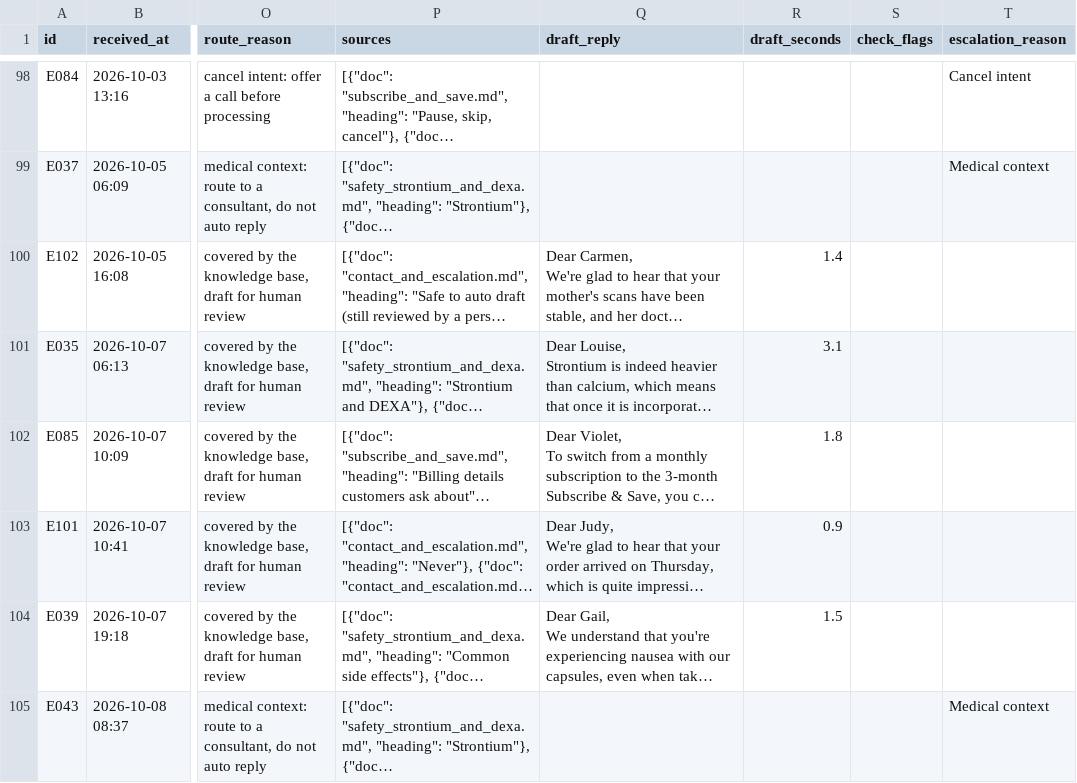
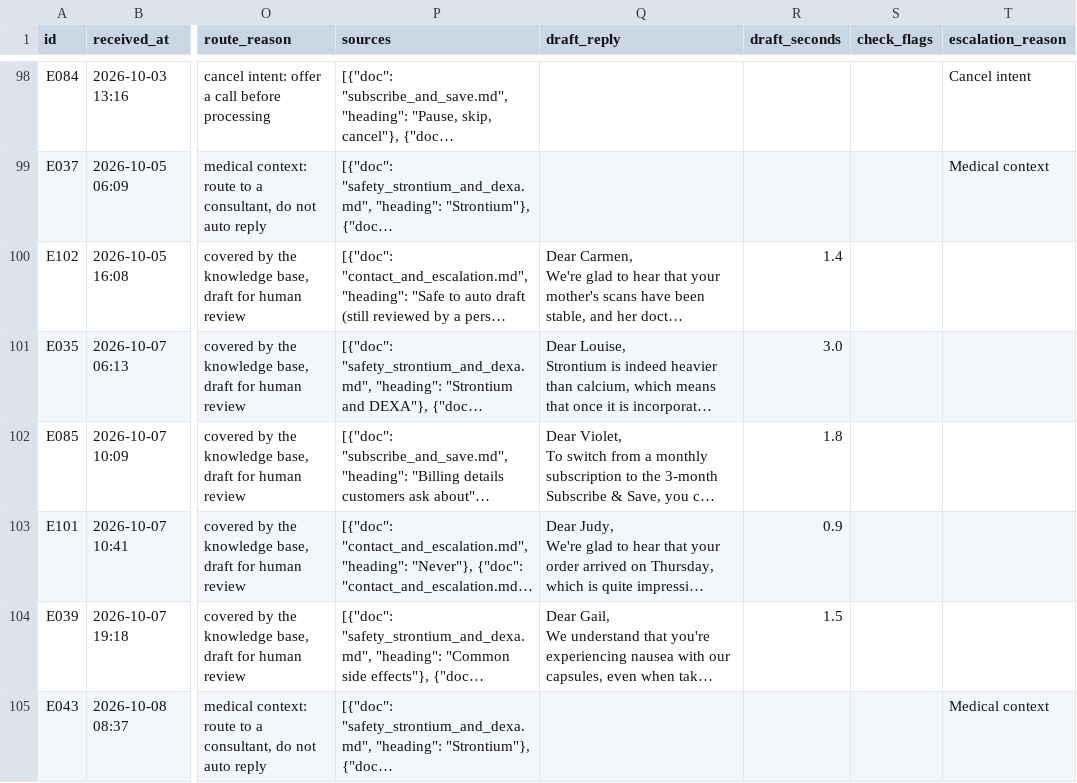
Before and after one commit to meetgajjarx07/care-triage, a CSV file: out/results.csv, drawn as a sheet; only a part is shown, gaps mark what is left out; long unchanged cells end in …; the diff covers the shown part only; the diff names each change by its address in the sheet, - before the commit and + after, or states it on an @@ line.

```diff
--- a/out/results.csv
+++ b/out/results.csv
-R101 (draft_seconds): 3.1
+R101 (draft_seconds): 3.0
```
Also changed, not shown: 12 edited cells elsewhere in this file, 14 other files.
